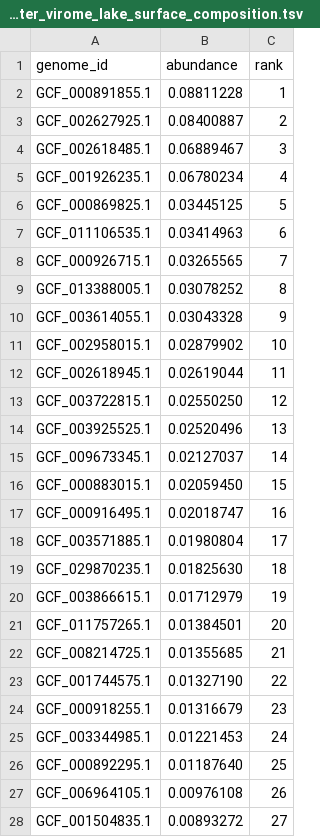
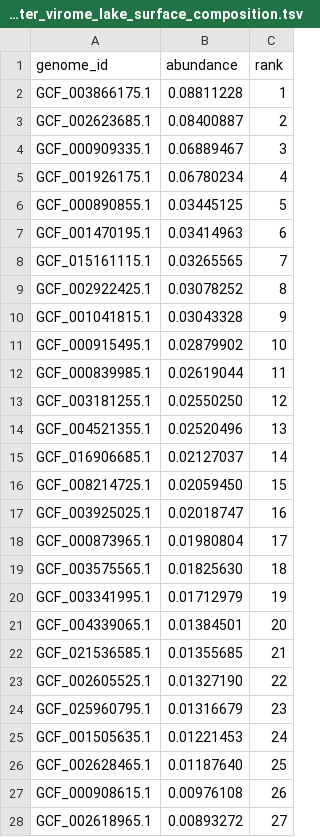
Before and after one commit to shandley/viroforge, a TSV file: data/body_site_collections/freshwater_virome_lake_surface_composition.tsv, drawn as a sheet; only a part is shown; the diff covers the shown part only.

```diff
--- a/data/body_site_collections/freshwater_virome_lake_surface_composition.tsv
+++ b/data/body_site_collections/freshwater_virome_lake_surface_composition.tsv
@@ -1,28 +1,28 @@
 genome_id	abundance	rank
-GCF_000891855.1	0.08811228	1
-GCF_002627925.1	0.08400887	2
-GCF_002618485.1	0.06889467	3
-GCF_001926235.1	0.06780234	4
-GCF_000869825.1	0.03445125	5
-GCF_011106535.1	0.03414963	6
-GCF_000926715.1	0.03265565	7
-GCF_013388005.1	0.03078252	8
-GCF_003614055.1	0.03043328	9
-GCF_002958015.1	0.02879902	10
-GCF_002618945.1	0.02619044	11
-GCF_003722815.1	0.02550250	12
-GCF_003925525.1	0.02520496	13
-GCF_009673345.1	0.02127037	14
-GCF_000883015.1	0.02059450	15
-GCF_000916495.1	0.02018747	16
-GCF_003571885.1	0.01980804	17
-GCF_029870235.1	0.01825630	18
-GCF_003866615.1	0.01712979	19
-GCF_011757265.1	0.01384501	20
-GCF_008214725.1	0.01355685	21
-GCF_001744575.1	0.01327190	22
-GCF_000918255.1	0.01316679	23
-GCF_003344985.1	0.01221453	24
-GCF_000892295.1	0.01187640	25
-GCF_006964105.1	0.00976108	26
-GCF_001504835.1	0.00893272	27
+GCF_003866175.1	0.08811228	1
+GCF_002623685.1	0.08400887	2
+GCF_000909335.1	0.06889467	3
+GCF_001926175.1	0.06780234	4
+GCF_000890855.1	0.03445125	5
+GCF_001470195.1	0.03414963	6
+GCF_015161115.1	0.03265565	7
+GCF_002922425.1	0.03078252	8
+GCF_001041815.1	0.03043328	9
+GCF_000915495.1	0.02879902	10
+GCF_000839985.1	0.02619044	11
+GCF_003181255.1	0.02550250	12
+GCF_004521355.1	0.02520496	13
+GCF_016906685.1	0.02127037	14
+GCF_008214725.1	0.02059450	15
+GCF_003925025.1	0.02018747	16
+GCF_000873965.1	0.01980804	17
+GCF_003575565.1	0.01825630	18
+GCF_003341995.1	0.01712979	19
+GCF_004339065.1	0.01384501	20
+GCF_021536585.1	0.01355685	21
+GCF_002605525.1	0.01327190	22
+GCF_025960795.1	0.01316679	23
+GCF_001505635.1	0.01221453	24
+GCF_002628465.1	0.01187640	25
+GCF_000908615.1	0.00976108	26
+GCF_002618965.1	0.00893272	27
```
Also changed, not shown: 170 edited cells elsewhere in this file, data/body_site_collections/gut_virome_adult_healthy_western_composition.tsv, data/body_site_collections/marine_virome_coastal_surface_composition.tsv, 18 other files.
